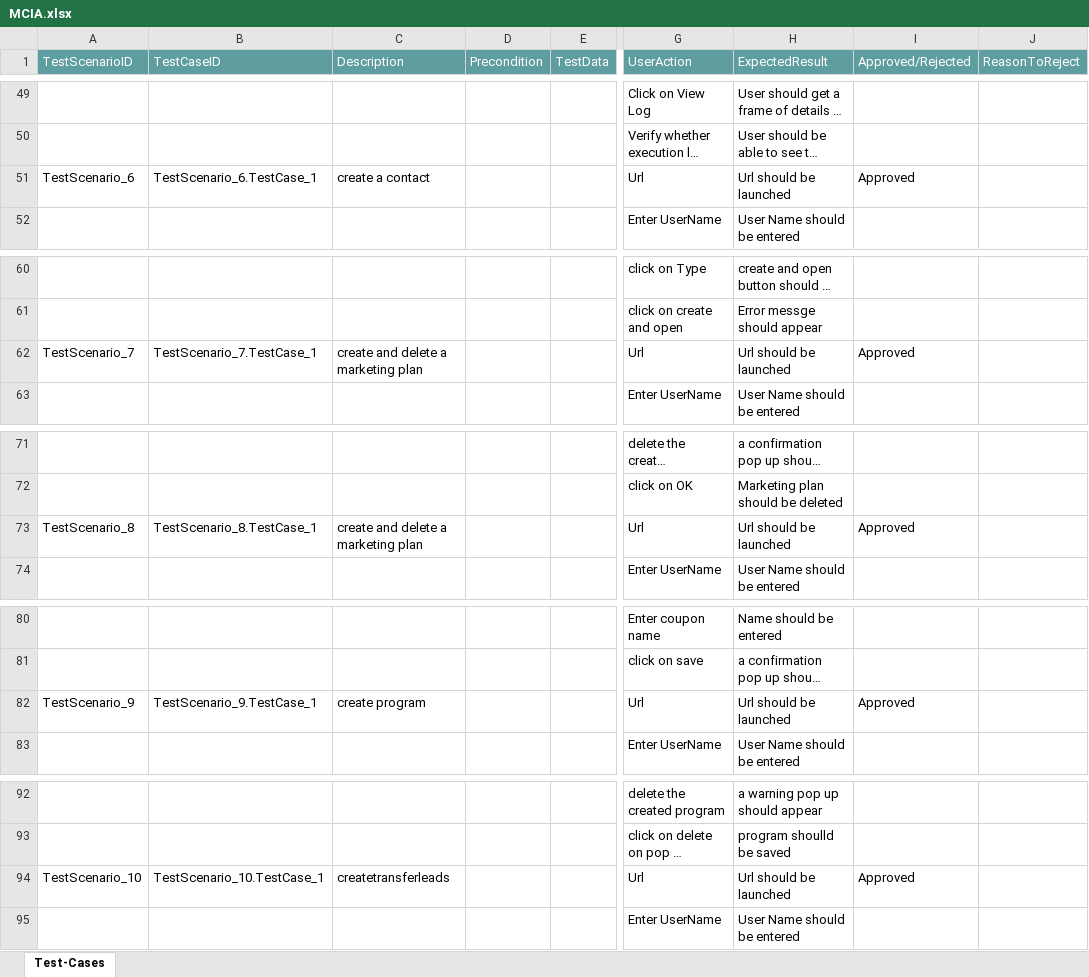
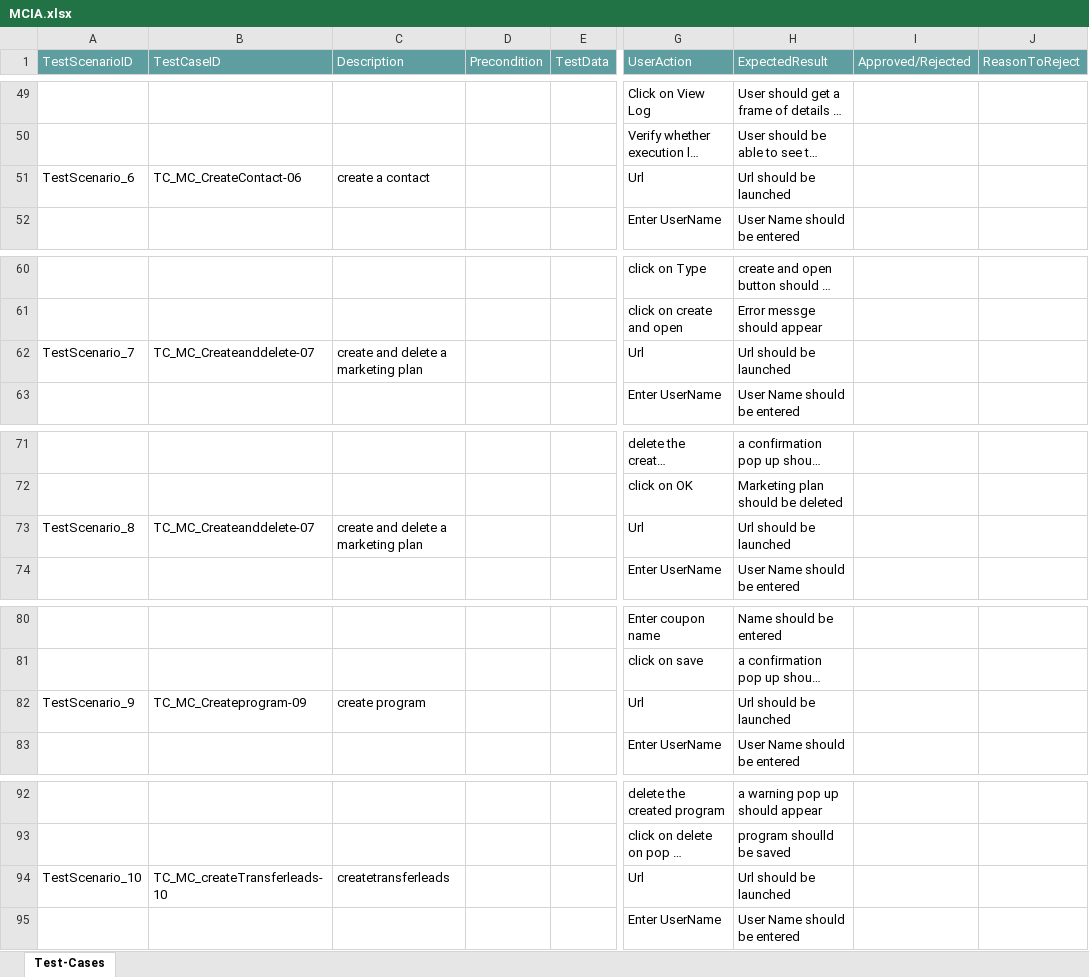
Before and after one commit to ShaikMohamedIrfan/SAP_Hana, an Excel workbook: MCIA.xlsx, sheet Test-Cases, drawn as a sheet; only a part is shown, gaps mark what is left out; long unchanged cells end in …; values as stored, in another font and other column widths than the file's, no borders; table styles not drawn; the diff covers the shown part only; the diff names each change by its address in the sheet, - before the commit and + after, or states it on an @@ line.

Commit message:
Initial Commit for Verification of Test cases

```diff
--- a/MCIA.xlsx (sheet Test-Cases)
+++ b/MCIA.xlsx (sheet Test-Cases)
-B51 (TestCaseID): TestScenario_6.TestCase_1
+B51 (TestCaseID): TC_MC_CreateContact-06
-I51 (Approved/Rejected): Approved
+I51 (Approved/Rejected): (empty)
-B62 (TestCaseID): TestScenario_7.TestCase_1
+B62 (TestCaseID): TC_MC_Createanddelete-07
-I62 (Approved/Rejected): Approved
+I62 (Approved/Rejected): (empty)
-B73 (TestCaseID): TestScenario_8.TestCase_1
+B73 (TestCaseID): TC_MC_Createanddelete-07
-I73 (Approved/Rejected): Approved
+I73 (Approved/Rejected): (empty)
-B82 (TestCaseID): TestScenario_9.TestCase_1
+B82 (TestCaseID): TC_MC_Createprogram-09
-I82 (Approved/Rejected): Approved
+I82 (Approved/Rejected): (empty)
-B94 (TestCaseID): TestScenario_10.TestCase_1
+B94 (TestCaseID): TC_MC_createTransferleads-10
-I94 (Approved/Rejected): Approved
+I94 (Approved/Rejected): (empty)
```
Also changed, not shown: 10 edited cells elsewhere in this sheet.
